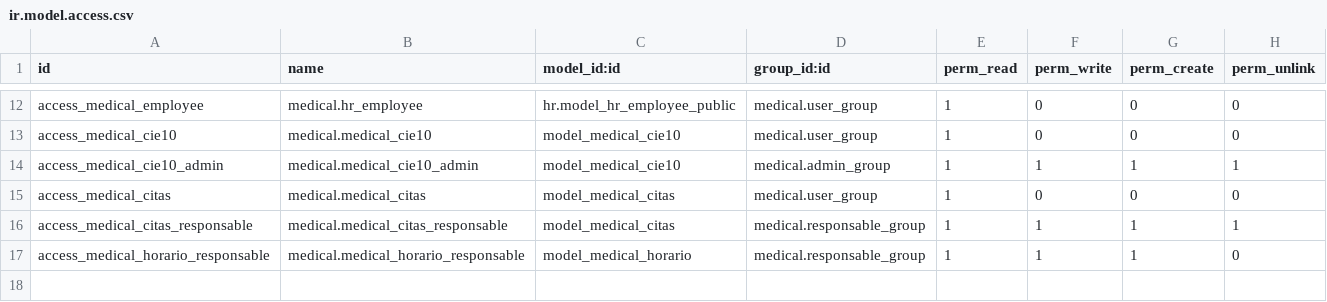
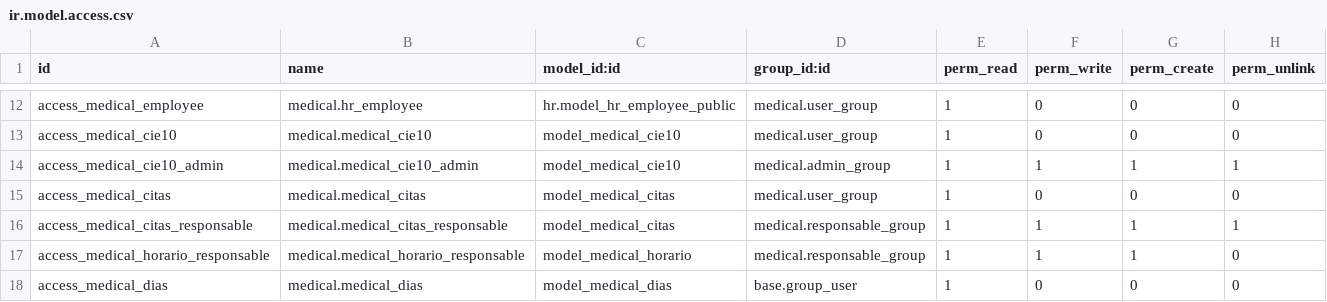
Before and after one commit to SOSTecnico/Odoo_PuceSD, a CSV file: custom_addons/Hr/medical/security/ir.model.access.csv, drawn as a sheet; only a part is shown, gaps mark what is left out; the diff names each change by its address in the sheet, - before the commit and + after, or states it on an @@ line.

Commit message:
MEdical Citas

```diff
--- a/custom_addons/Hr/medical/security/ir.model.access.csv
+++ b/custom_addons/Hr/medical/security/ir.model.access.csv
+row 18: access_medical_dias | medical.medical_dias | model_medical_dias | base.group_user | 1 | 0 | 0 | 0
```
Also changed, not shown: 16 other files.
